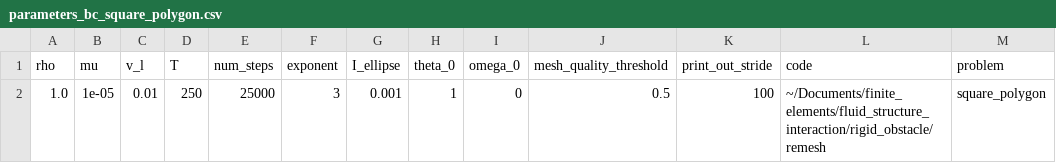
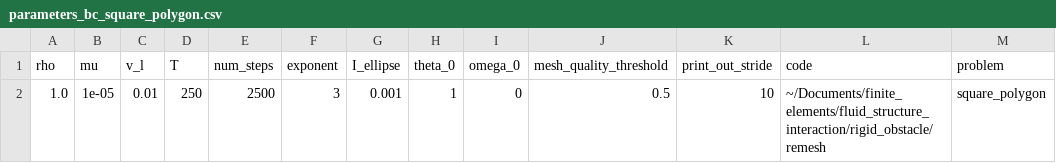
Before and after one commit to Michele-s-team/finite_elements, a CSV file: fluid_structure_interaction/rigid_obstacle/remesh/parameters_bc_square_polygon.csv, drawn as a sheet.

```diff
--- a/fluid_structure_interaction/rigid_obstacle/remesh/parameters_bc_square_polygon.csv
+++ b/fluid_structure_interaction/rigid_obstacle/remesh/parameters_bc_square_polygon.csv
@@ -1,2 +1,2 @@
 rho,mu,v_l,T,num_steps,exponent,I_ellipse,theta_0,omega_0,mesh_quality_threshold,print_out_stride,code,problem
-1.0,1e-05,0.01,250,25000,3,0.001,1,0,0.5,100,~/Documents/finite_elements/fluid_structure_interaction/rigid_obstacle/remesh,square_polygon
+1.0,1e-05,0.01,250,2500,3,0.001,1,0,0.5,10,~/Documents/finite_elements/fluid_structure_interaction/rigid_obstacle/remesh,square_polygon
```
Also changed, not shown: generate_mesh/2d/square/polygon/mesh_parameters.csv.
